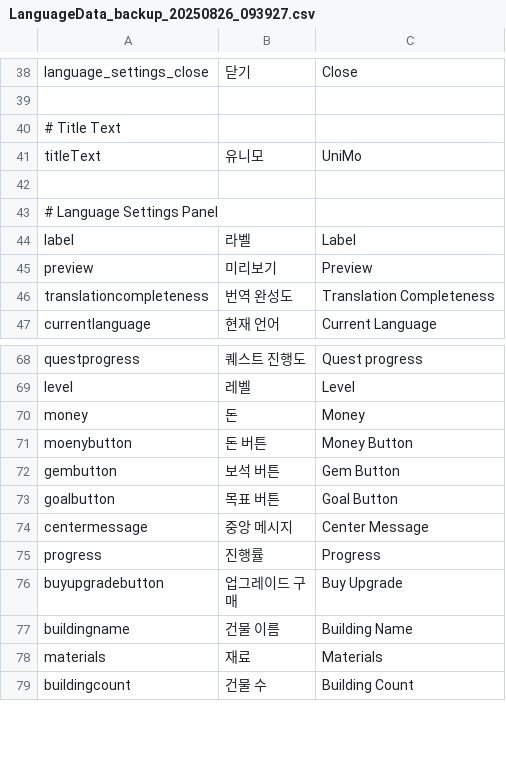
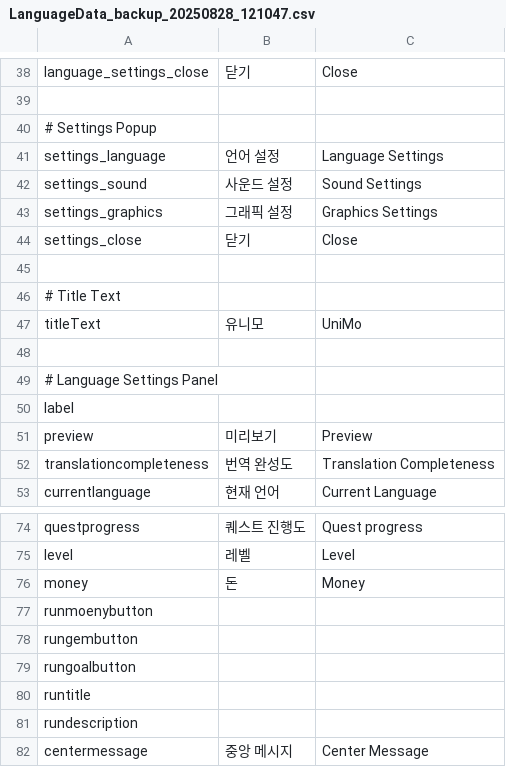
Before and after one commit to CGRJ2/UniMo-GardenOfStars, a CSV file: Assets/000WorkSpaces/KYS/Scripts/UI/Localization/LanguageData_backup_20250828_121047.csv (was Assets/000WorkSpaces/KYS/Scripts/UI/Localization/LanguageData_backup_20250826_093927.csv), drawn as a sheet; only a part is shown, gaps mark what is left out; the shorter side is filled out with more unchanged rows; the diff covers the shown part only.

```diff
--- a/Assets/000WorkSpaces/KYS/Scripts/UI/Localization/LanguageData_backup_20250826_093927.csv
+++ b/Assets/000WorkSpaces/KYS/Scripts/UI/Localization/LanguageData_backup_20250828_121047.csv
@@ -39,2 +39,8 @@ language_settings_close,닫기,Close
 ,,
+# Settings Popup,,
+settings_language,언어 설정,Language Settings
+settings_sound,사운드 설정,Sound Settings
+settings_graphics,그래픽 설정,Graphics Settings
+settings_close,닫기,Close
+,,
 # Title Text,,
@@ -43,3 +49,3 @@ titleText,유니모,UniMo
 # Language Settings Panel,,
-label,라벨,Label
+label,,
 preview,미리보기,Preview
@@ -70,5 +76,7 @@ level,레벨,Level
 money,돈,Money
-moenybutton,돈 버튼,Money Button
-gembutton,보석 버튼,Gem Button
-goalbutton,목표 버튼,Goal Button
+runmoenybutton,,
+rungembutton,,
+rungoalbutton,,
+runtitle,,
+rundescription,,
 centermessage,중앙 메시지,Center Message
```
Also changed, not shown: 53 added rows, 25 removed rows and 25 edited cells elsewhere in this file, Assets/000WorkSpaces/KYS/Scripts/UI/Localization/LanguageData.csv, 14 other files.
